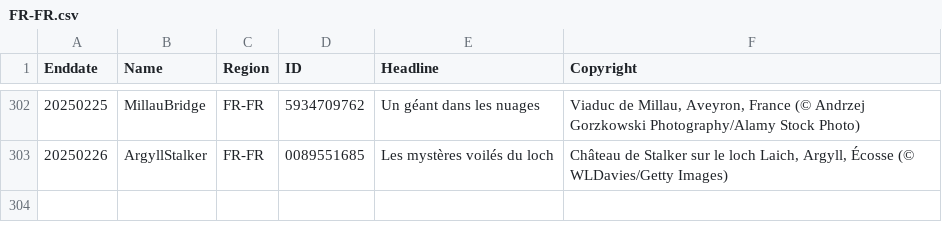
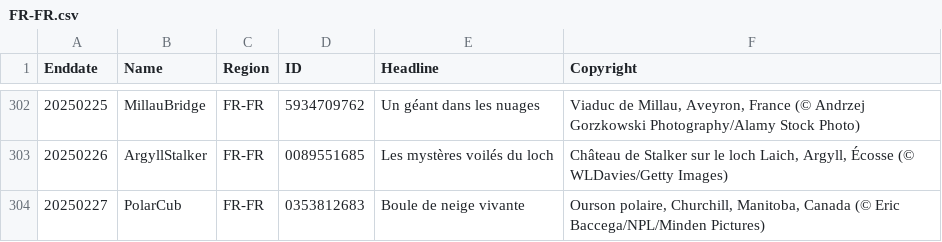
Before and after one commit to taumasyang/imageArchive, a CSV file: metadata/FR-FR.csv, drawn as a sheet; only a part is shown, gaps mark what is left out.

```diff
--- a/metadata/FR-FR.csv
+++ b/metadata/FR-FR.csv
@@ -303 +303,2 @@ Enddate,Name,Region,ID,Headline,Copyright
 20250226,ArgyllStalker,FR-FR,0089551685,"Les mystères voilés du loch","Château de Stalker sur le loch Laich, Argyll, Écosse (© WLDavies/Getty Images)"
+20250227,PolarCub,FR-FR,0353812683,"Boule de neige vivante","Ourson polaire, Churchill, Manitoba, Canada (© Eric Baccega/NPL/Minden Pictures)"
```
Also changed, not shown: metadata/EN-CA.csv, metadata/EN-GB.csv, 10 other files.
